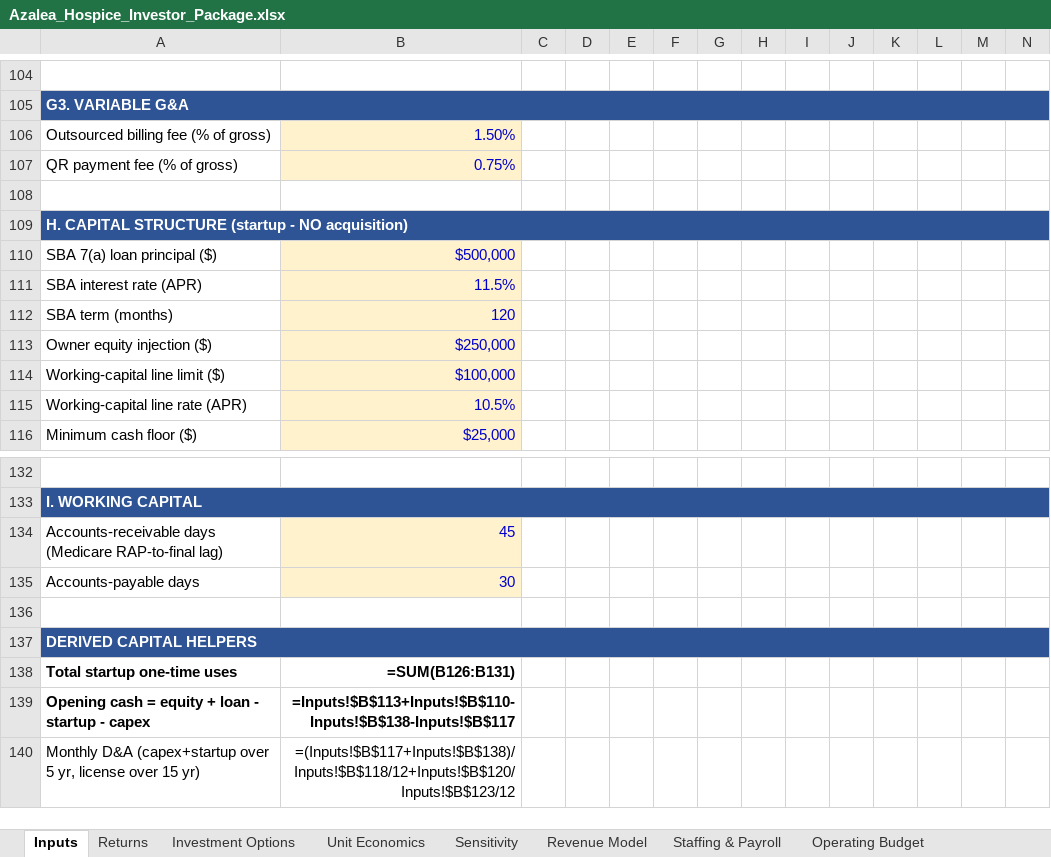
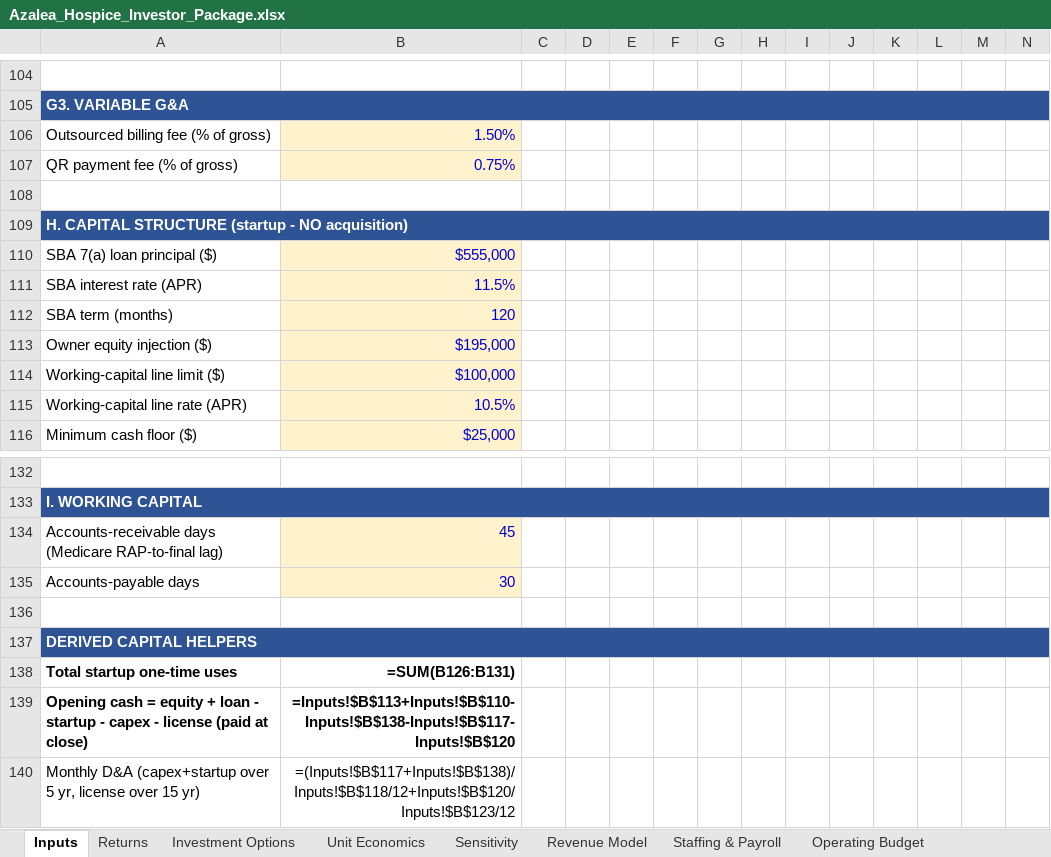
Before and after one commit to geoffschackmann1/genai-launchpad, an Excel workbook: sba_application/09_financial_model/Azalea_Hospice_Investor_Package.xlsx, sheet Inputs, drawn as a sheet; only a part is shown, gaps mark what is left out; values as stored, in another font and other column widths than the file's, no borders; formulas without a stored value are shown as written; removed rows and columns are numbered as before the commit, all else as after; rows hold the shown columns only; the diff names each change by its address in the sheet, - before the commit and + after, or states it on an @@ line.

```diff
--- a/sba_application/09_financial_model/Azalea_Hospice_Investor_Package.xlsx (sheet Inputs)
+++ b/sba_application/09_financial_model/Azalea_Hospice_Investor_Package.xlsx (sheet Inputs)
-B110: $500,000
+B110: $555,000
-B113: $250,000
+B113: $195,000
-row 139: Opening cash = equity + loan - startup - capex | =Inputs!$B$113+Inputs!$B$110-Inputs!$B$138-Inputs!$B$117
+row 139: Opening cash = equity + loan - startup - capex - license (paid at close) | =Inputs!$B$113+Inputs!$B$110-Inputs!$B$138-Inputs!$B$117-Inputs!$B$120
```
Also changed, not shown: sheet Debt Schedule, sheet Cash Flow & BS, sba_application/09_financial_model/Azalea_Hospice_Operations_Dashboard.xlsx, 1 other file.
